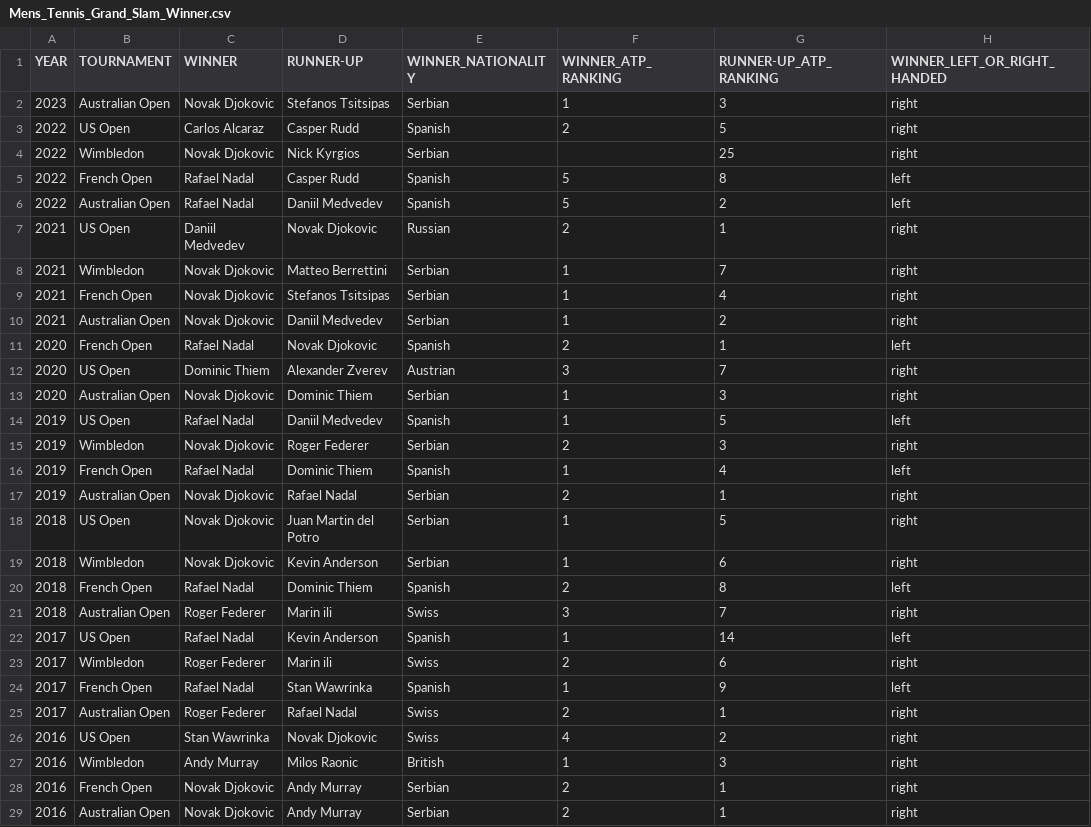
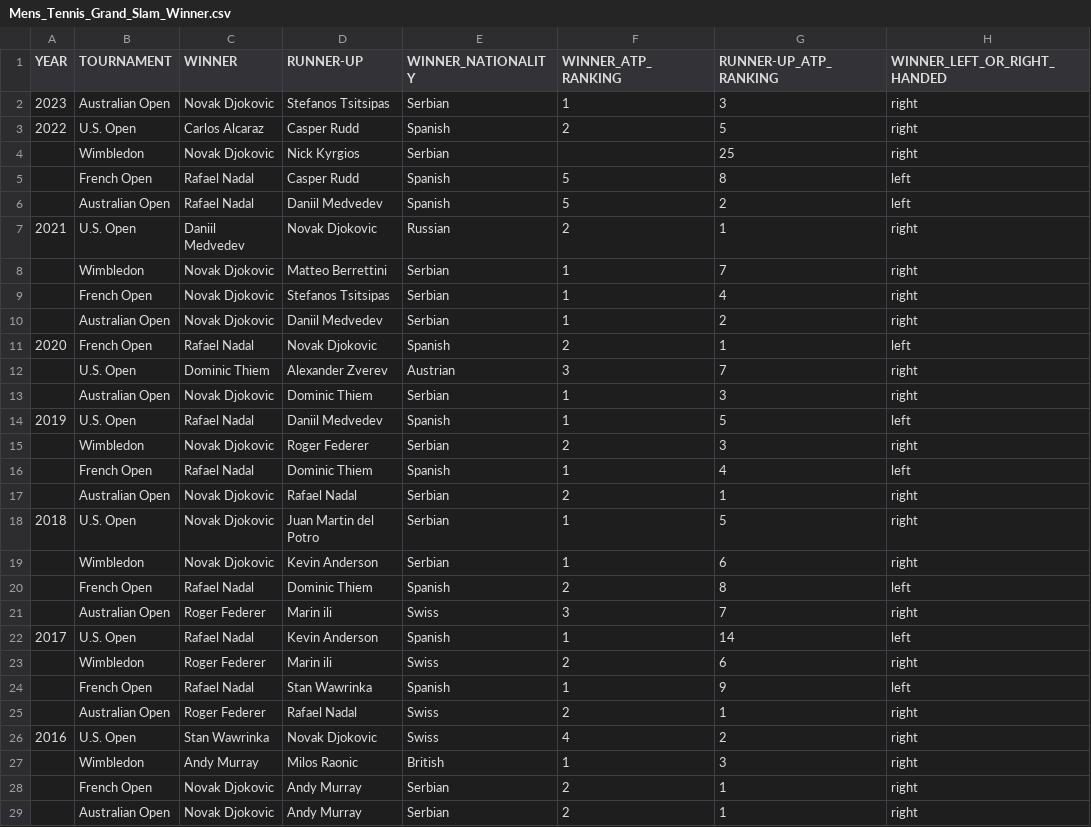
Before and after one commit to djha0001/FIT3179, a CSV file: Mens_Tennis_Grand_Slam_Winner.csv, drawn as a sheet; only a part is shown; the diff covers the shown part only; the diff names each change by its address in the sheet, - before the commit and + after, or states it on an @@ line.

Commit message:
Add files via upload

```diff
--- a/Mens_Tennis_Grand_Slam_Winner.csv
+++ b/Mens_Tennis_Grand_Slam_Winner.csv
-B3 (TOURNAMENT): US Open
+B3 (TOURNAMENT): U.S. Open
-A4:A6 (YEAR): 2022
+A4:A6 (YEAR): (empty)
-B7 (TOURNAMENT): US Open
+B7 (TOURNAMENT): U.S. Open
-A8:A10 (YEAR): 2021
+A8:A10 (YEAR): (empty)
-A12:A13 (YEAR): 2020
+A12:A13 (YEAR): (empty)
-B12 (TOURNAMENT): US Open
+B12 (TOURNAMENT): U.S. Open
-B14 (TOURNAMENT): US Open
+B14 (TOURNAMENT): U.S. Open
-A15:A17 (YEAR): 2019
+A15:A17 (YEAR): (empty)
-B18 (TOURNAMENT): US Open
+B18 (TOURNAMENT): U.S. Open
-A19:A21 (YEAR): 2018
+A19:A21 (YEAR): (empty)
-B22 (TOURNAMENT): US Open
+B22 (TOURNAMENT): U.S. Open
-A23:A25 (YEAR): 2017
+A23:A25 (YEAR): (empty)
-B26 (TOURNAMENT): US Open
+B26 (TOURNAMENT): U.S. Open
-A27:A29 (YEAR): 2016
+A27:A29 (YEAR): (empty)
```
Also changed, not shown: 66 edited cells elsewhere in this file.
